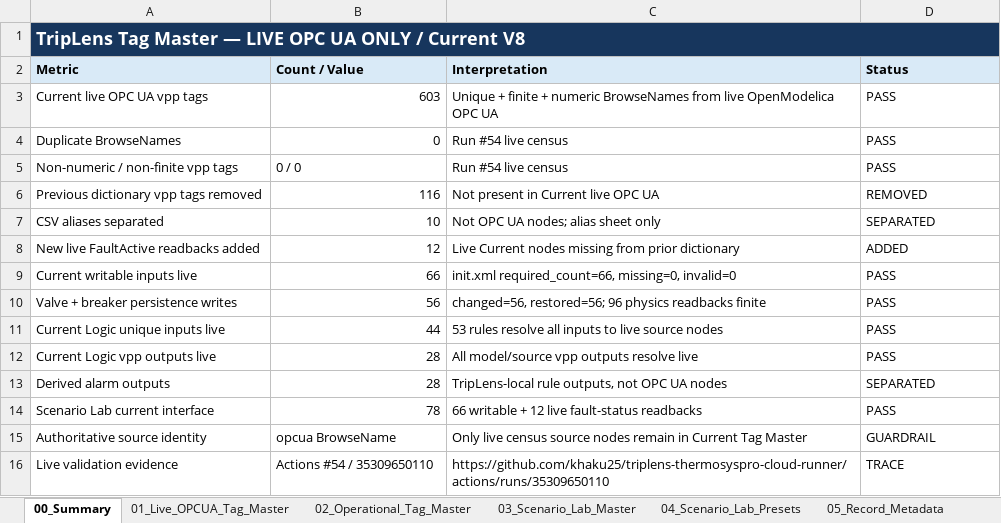
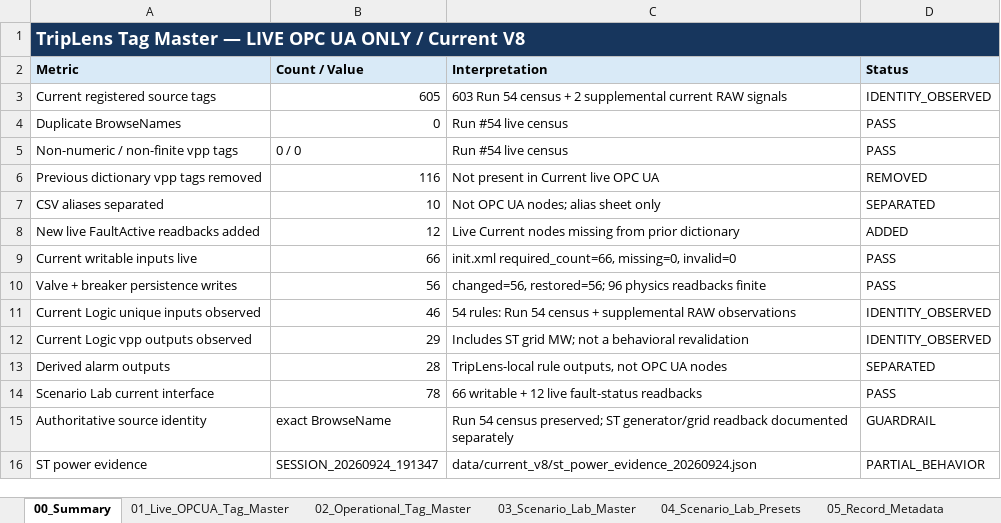
Before and after one commit to khaku25/triplens-thermosyspro-cloud-runner, an Excel workbook: data/current_v8/masters/06_TAG_MASTER_CURRENT_V8_VERIFIED.xlsx, sheet 00_Summary, drawn as a sheet; values as stored, in another font and other column widths than the file's, no borders; removed rows and columns are numbered as before the commit, all else as after; the diff names each change by its address in the sheet, - before the commit and + after, or states it on an @@ line.

```diff
--- a/data/current_v8/masters/06_TAG_MASTER_CURRENT_V8_VERIFIED.xlsx (sheet 00_Summary)
+++ b/data/current_v8/masters/06_TAG_MASTER_CURRENT_V8_VERIFIED.xlsx (sheet 00_Summary)
-row 3: Current live OPC UA vpp tags | 603 | Unique + finite + numeric BrowseNames from live OpenModelica OPC UA | PASS
+row 3: Current registered source tags | 605 | 603 Run 54 census + 2 supplemental current RAW signals | IDENTITY_OBSERVED
-row 11: Current Logic unique inputs live | 44 | 53 rules resolve all inputs to live source nodes | PASS
-row 12: Current Logic vpp outputs live | 28 | All model/source vpp outputs resolve live | PASS
+row 11: Current Logic unique inputs observed | 46 | 54 rules: Run 54 census + supplemental RAW observations | IDENTITY_OBSERVED
+row 12: Current Logic vpp outputs observed | 29 | Includes ST grid MW; not a behavioral revalidation | IDENTITY_OBSERVED
-B15 (Count / Value): opcua BrowseName
+B15 (Count / Value): exact BrowseName
-C15 (Interpretation): Only live census source nodes remain in Current Tag Master
+C15 (Interpretation): Run 54 census preserved; ST generator/grid readback documented separately
-row 16: Live validation evidence | Actions #54 / 35309650110 | https://github.com/khaku25/triplens-thermosyspro-cloud-runner/actions/runs/35309650110 | TRACE
+row 16: ST power evidence | SESSION_20260924_191347 | data/current_v8/st_power_evidence_20260924.json | PARTIAL_BEHAVIOR
```
Also changed, not shown: sheet 01_Live_OPCUA_Tag_Master, data/current_v8/masters/07_LOGIC_MASTER_CURRENT_V8_VERIFIED.xlsx, generated/logic/08_TAG_LOGIC_LINK_MASTER_VALIDATION.xlsx, 42 other files.
